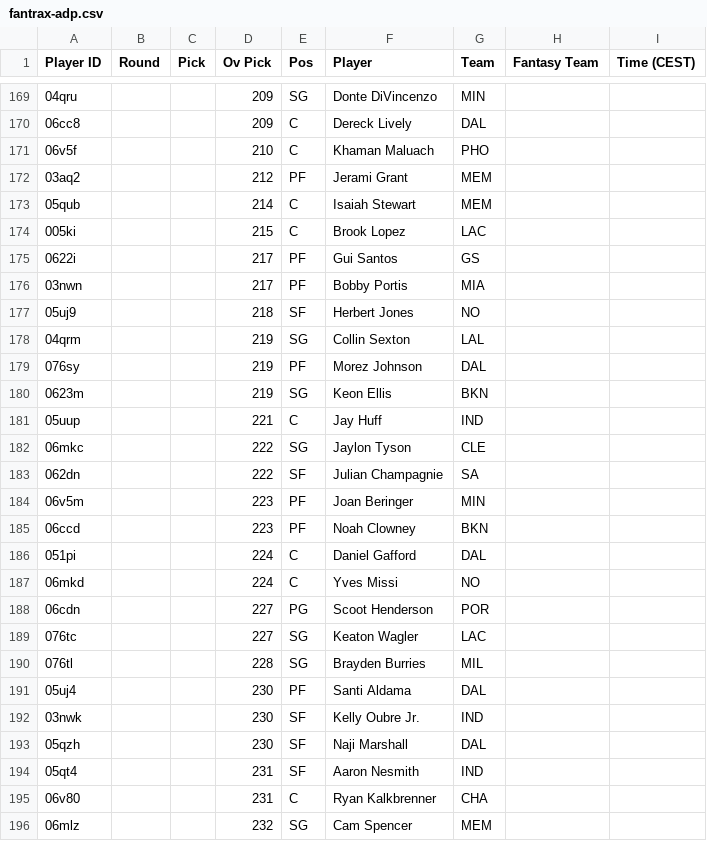
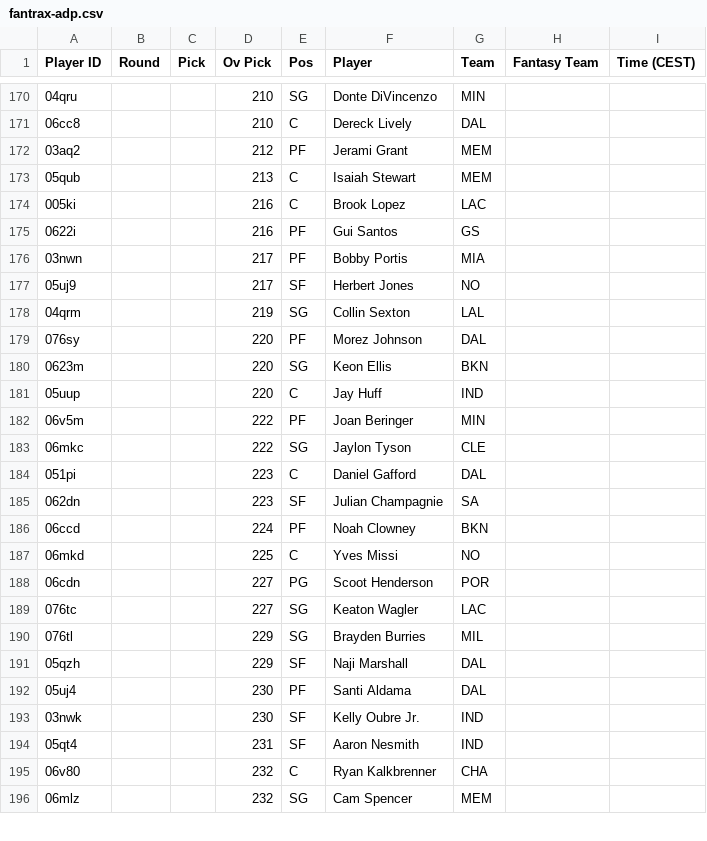
Before and after one commit to Pizzaratops/MFHFBs-NBA-Projections, a CSV file: data/fantrax-adp.csv, drawn as a sheet; only a part is shown, gaps mark what is left out; the diff covers the shown part only.

```diff
--- a/data/fantrax-adp.csv
+++ b/data/fantrax-adp.csv
@@ -169,28 +170,27 @@
-"04qru","","","209","SG","Donte DiVincenzo","MIN","",""
-"06cc8","","","209","C","Dereck Lively","DAL","",""
-"06v5f","","","210","C","Khaman Maluach","PHO","",""
+"04qru","","","210","SG","Donte DiVincenzo","MIN","",""
+"06cc8","","","210","C","Dereck Lively","DAL","",""
 "03aq2","","","212","PF","Jerami Grant","MEM","",""
-"05qub","","","214","C","Isaiah Stewart","MEM","",""
-"005ki","","","215","C","Brook Lopez","LAC","",""
-"0622i","","","217","PF","Gui Santos","GS","",""
+"05qub","","","213","C","Isaiah Stewart","MEM","",""
+"005ki","","","216","C","Brook Lopez","LAC","",""
+"0622i","","","216","PF","Gui Santos","GS","",""
 "03nwn","","","217","PF","Bobby Portis","MIA","",""
-"05uj9","","","218","SF","Herbert Jones","NO","",""
+"05uj9","","","217","SF","Herbert Jones","NO","",""
 "04qrm","","","219","SG","Collin Sexton","LAL","",""
-"076sy","","","219","PF","Morez Johnson","DAL","",""
-"0623m","","","219","SG","Keon Ellis","BKN","",""
-"05uup","","","221","C","Jay Huff","IND","",""
+"076sy","","","220","PF","Morez Johnson","DAL","",""
+"0623m","","","220","SG","Keon Ellis","BKN","",""
+"05uup","","","220","C","Jay Huff","IND","",""
+"06v5m","","","222","PF","Joan Beringer","MIN","",""
 "06mkc","","","222","SG","Jaylon Tyson","CLE","",""
-"062dn","","","222","SF","Julian Champagnie","SA","",""
-"06v5m","","","223","PF","Joan Beringer","MIN","",""
-"06ccd","","","223","PF","Noah Clowney","BKN","",""
-"051pi","","","224","C","Daniel Gafford","DAL","",""
-"06mkd","","","224","C","Yves Missi","NO","",""
+"051pi","","","223","C","Daniel Gafford","DAL","",""
+"062dn","","","223","SF","Julian Champagnie","SA","",""
+"06ccd","","","224","PF","Noah Clowney","BKN","",""
+"06mkd","","","225","C","Yves Missi","NO","",""
 "06cdn","","","227","PG","Scoot Henderson","POR","",""
 "076tc","","","227","SG","Keaton Wagler","LAC","",""
-"076tl","","","228","SG","Brayden Burries","MIL","",""
+"076tl","","","229","SG","Brayden Burries","MIL","",""
+"05qzh","","","229","SF","Naji Marshall","DAL","",""
 "05uj4","","","230","PF","Santi Aldama","DAL","",""
 "03nwk","","","230","SF","Kelly Oubre Jr.","IND","",""
-"05qzh","","","230","SF","Naji Marshall","DAL","",""
 "05qt4","","","231","SF","Aaron Nesmith","IND","",""
-"06v80","","","231","C","Ryan Kalkbrenner","CHA","",""
+"06v80","","","232","C","Ryan Kalkbrenner","CHA","",""
 "06mlz","","","232","SG","Cam Spencer","MEM","",""
```
Also changed, not shown: 8 added rows, 7 removed rows, 8 moved rows and 22 edited cells elsewhere in this file, 1 other file.
